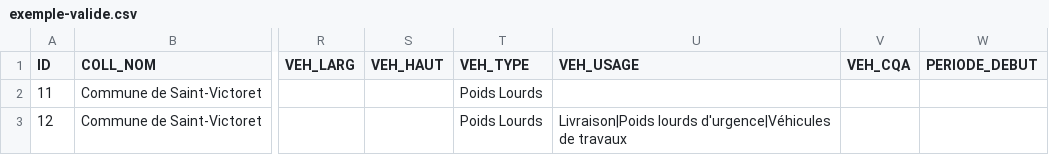
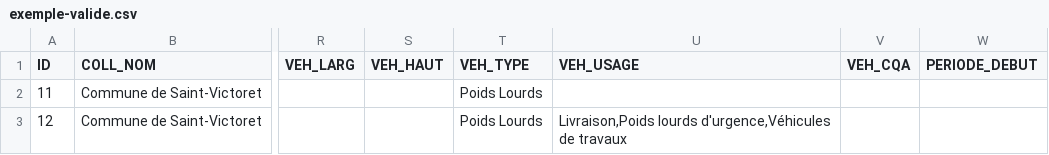
Before and after one commit to CEREMA/schema-arrete-circulation-marchandises, a CSV file: exemple-valide.csv, drawn as a sheet; only a part is shown, gaps mark what is left out; the diff names each change by its address in the sheet, - before the commit and + after, or states it on an @@ line.

```diff
--- a/exemple-valide.csv
+++ b/exemple-valide.csv
-U3 (VEH_USAGE): Livraison|Poids lourds d'urgence|Véhicules de travaux
+U3 (VEH_USAGE): Livraison,Poids lourds d'urgence,Véhicules de travaux
```
Also changed, not shown: 1 other file.
